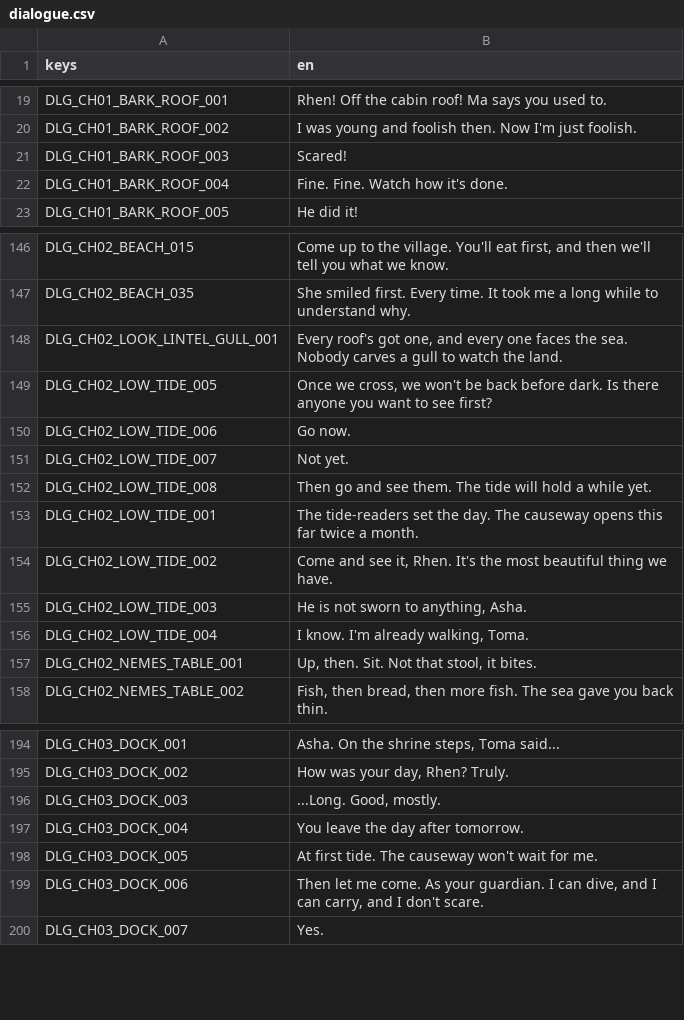
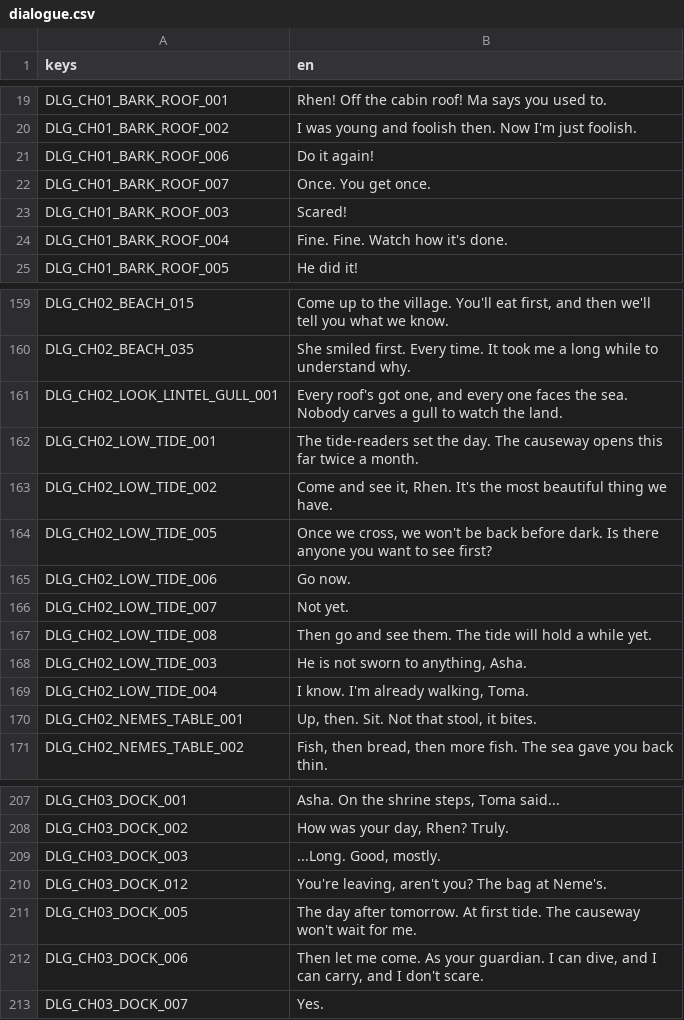
Before and after one commit to LeviticusFigglebottom/ClaudalFantasyX, a CSV file: game/data/loc/dialogue.csv, drawn as a sheet; only a part is shown, gaps mark what is left out; the diff covers the shown part only.

```diff
--- a/game/data/loc/dialogue.csv
+++ b/game/data/loc/dialogue.csv
@@ -20,2 +20,4 @@ DLG_CH01_BARK_ROOF_001,Rhen! Off the cabin roof! Ma says you used to.
 DLG_CH01_BARK_ROOF_002,I was young and foolish then. Now I'm just foolish.
+DLG_CH01_BARK_ROOF_006,Do it again!
+DLG_CH01_BARK_ROOF_007,Once. You get once.
 DLG_CH01_BARK_ROOF_003,Scared!
@@ -148,2 +161,4 @@ DLG_CH02_BEACH_035,She smiled first. Every time. It took me a long while to unde
 DLG_CH02_LOOK_LINTEL_GULL_001,"Every roof's got one, and every one faces the sea. Nobody carves a gull to watch the land."
+DLG_CH02_LOW_TIDE_001,The tide-readers set the day. The causeway opens this far twice a month.
+DLG_CH02_LOW_TIDE_002,"Come and see it, Rhen. It's the most beautiful thing we have."
 DLG_CH02_LOW_TIDE_005,"Once we cross, we won't be back before dark. Is there anyone you want to see first?"
@@ -152,4 +167,2 @@ DLG_CH02_LOW_TIDE_007,Not yet.
 DLG_CH02_LOW_TIDE_008,Then go and see them. The tide will hold a while yet.
-DLG_CH02_LOW_TIDE_001,The tide-readers set the day. The causeway opens this far twice a month.
-DLG_CH02_LOW_TIDE_002,"Come and see it, Rhen. It's the most beautiful thing we have."
 DLG_CH02_LOW_TIDE_003,"He is not sworn to anything, Asha."
@@ -196,4 +209,4 @@ DLG_CH03_DOCK_002,"How was your day, Rhen? Truly."
 DLG_CH03_DOCK_003,"...Long. Good, mostly."
-DLG_CH03_DOCK_004,You leave the day after tomorrow.
-DLG_CH03_DOCK_005,At first tide. The causeway won't wait for me.
+DLG_CH03_DOCK_012,"You're leaving, aren't you? The bag at Neme's."
+DLG_CH03_DOCK_005,The day after tomorrow. At first tide. The causeway won't wait for me.
 DLG_CH03_DOCK_006,"Then let me come. As your guardian. I can dive, and I can carry, and I don't scare."
```
Also changed, not shown: 11 added rows elsewhere in this file, game/data/loc/strings.csv, 27 other files.
